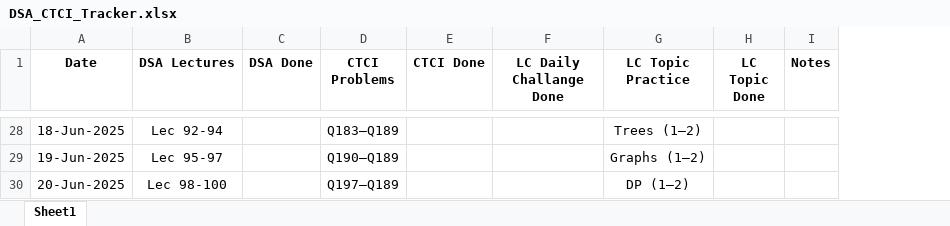
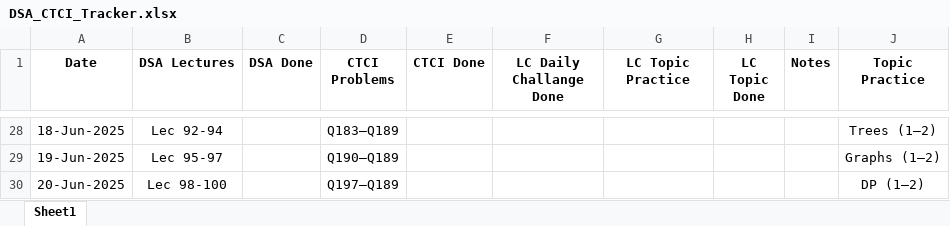
Before and after one commit to chetangadhiya5062/DSA_LB-Own, an Excel workbook: Excel/DSA_CTCI_Tracker.xlsx, sheet Sheet1, drawn as a sheet; only a part is shown, gaps mark what is left out; values as stored, in another font and other column widths than the file's, no borders; the diff covers the shown part only; the diff names each change by its address in the sheet, - before the commit and + after, or states it on an @@ line.

```diff
--- a/Excel/DSA_CTCI_Tracker.xlsx (sheet Sheet1)
+++ b/Excel/DSA_CTCI_Tracker.xlsx (sheet Sheet1)
+column J (Topic Practice), rows 28-30: Trees (1–2) | Graphs (1–2) | DP (1–2)
-G28 (LC Topic Practice): Trees (1–2)
+G28 (LC Topic Practice): (empty)
-G29 (LC Topic Practice): Graphs (1–2)
+G29 (LC Topic Practice): (empty)
-G30 (LC Topic Practice): DP (1–2)
+G30 (LC Topic Practice): (empty)
```
Also changed, not shown: 32 edited cells elsewhere in this sheet, 20 other files.
